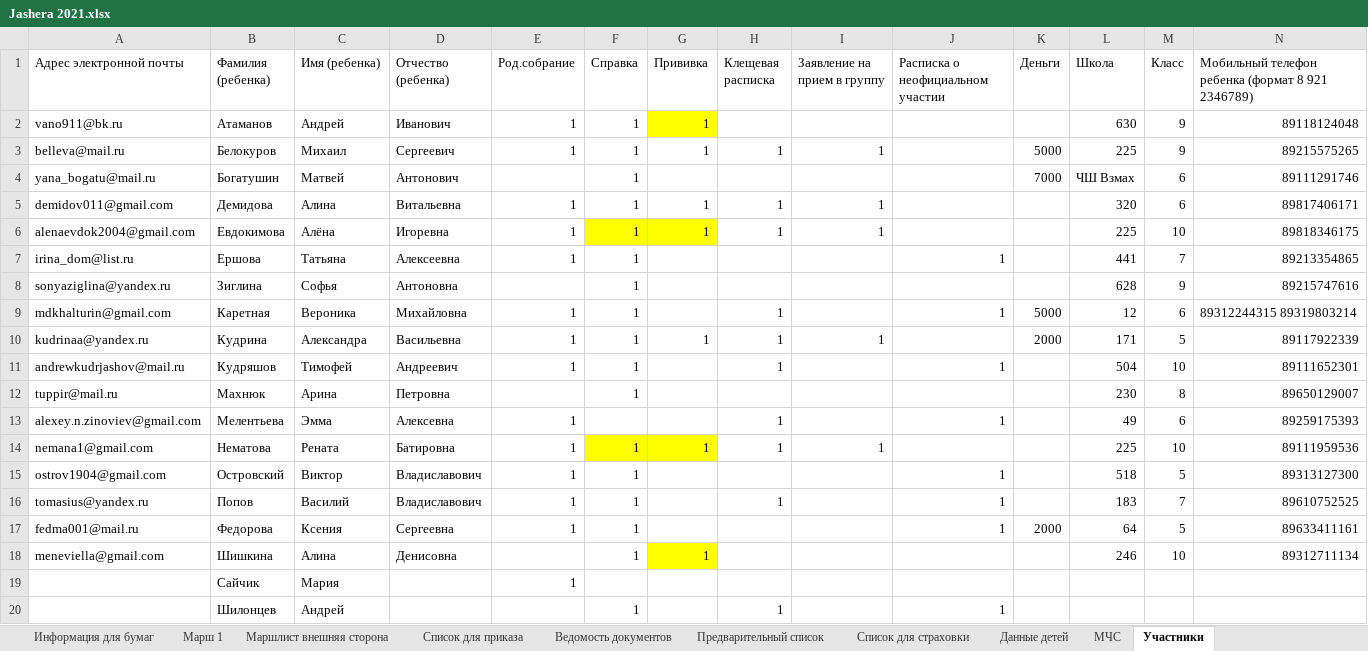
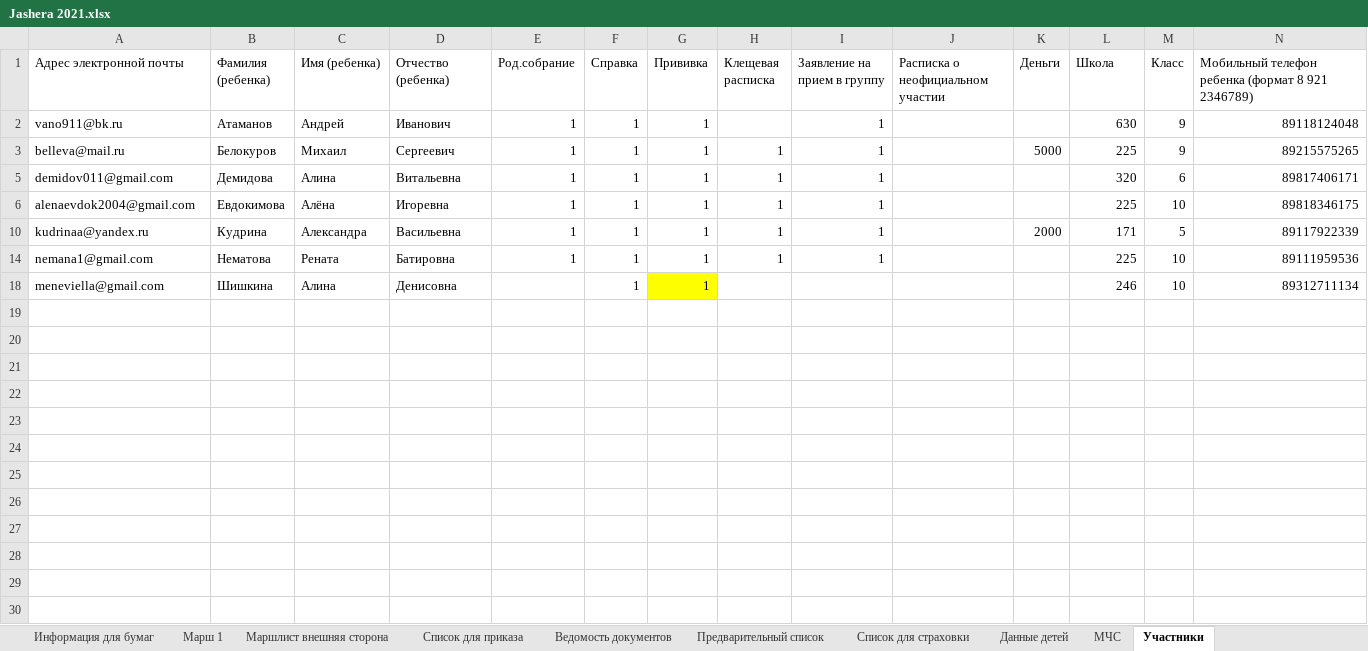
Before and after one commit to polydora/Lab-processings, an Excel workbook: Jashera 2021/Jashera 2021.xlsx, sheet Участники, drawn as a sheet; only a part is shown; values as stored, in another font and other column widths than the file's, no borders; rows hold the shown columns only; the diff names each change by its address in the sheet, - before the commit and + after, or states it on an @@ line.

```diff
--- a/Jashera 2021/Jashera 2021.xlsx (sheet Участники)
+++ b/Jashera 2021/Jashera 2021.xlsx (sheet Участники)
-G2 fill: #FFFF00
+G2 fill: none
-I2 (Заявление на прием в группу): (empty)
+I2 (Заявление на прием в группу): 1
@@ row 4 hidden: yana_bogatu@mail.ru | Богатушин | Матвей | Антонович |  | 1 |  |  |  |  | 7000 | ЧШ Взмах | 6 | 89111291746 @@
-F6:G6 fill: #FFFF00
+F6:G6 fill: none
@@ row 7 hidden: irina_dom@list.ru | Ершова | Татьяна | Алексеевна | 1 | 1 |  |  |  | 1 |  | 441 | 7 | 89213354865 @@
@@ row 8 hidden: sonyaziglina@yandex.ru | Зиглина | Софья | Антоновна |  | 1 |  |  |  |  |  | 628 | 9 | 89215747616 @@
@@ row 9 hidden: mdkhalturin@gmail.com | Каретная | Вероника | Михайловна | 1 | 1 |  | 1 |  | 1 | 5000 | 12 | 6 | 89312244315 89319803214 @@
@@ row 11 hidden: andrewkudrjashov@mail.ru | Кудряшов | Тимофей | Андреевич | 1 | 1 |  | 1 |  | 1 |  | 504 | 10 | 89111652301 @@
@@ row 12 hidden: tuppir@mail.ru | Махнюк | Арина | Петровна |  | 1 |  |  |  |  |  | 230 | 8 | 89650129007 @@
@@ row 13 hidden: alexey.n.zinoviev@gmail.com | Мелентьева | Эмма | Алексевна | 1 |  |  | 1 |  | 1 |  | 49 | 6 | 89259175393 @@
-F14:G14 fill: #FFFF00
+F14:G14 fill: none
@@ row 15 hidden: ostrov1904@gmail.com | Островский | Виктор | Владиславович | 1 | 1 |  |  |  | 1 |  | 518 | 5 | 89313127300 @@
@@ row 16 hidden: tomasius@yandex.ru | Попов | Василий | Владиславович | 1 | 1 |  | 1 |  | 1 |  | 183 | 7 | 89610752525 @@
@@ row 17 hidden: fedma001@mail.ru | Федорова | Ксения | Сергеевна | 1 | 1 |  |  |  | 1 | 2000 | 64 | 5 | 89633411161 @@
@@ row 19 hidden:  | Сайчик | Мария |  | 1 @@
@@ row 20 hidden:  | Шилонцев | Андрей |  |  | 1 |  | 1 |  | 1 @@
```
Also changed, not shown: sheet Ведомость документов, 1 other file.
